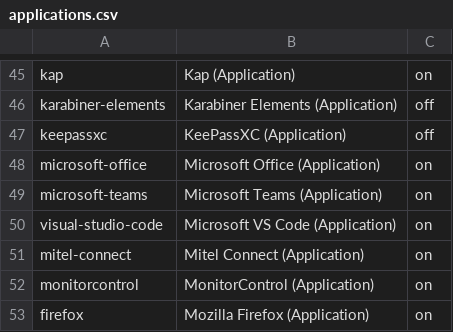
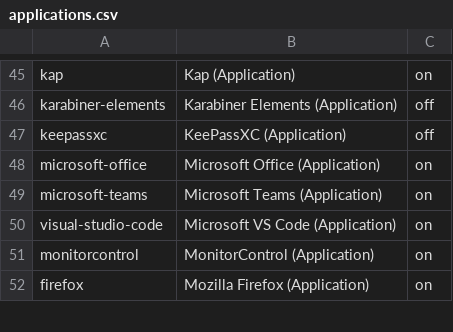
Before and after one commit to eXolnet/exolnet-macos-toolbox, a CSV file: data/preferences/applications.csv, drawn as a sheet; only a part is shown, gaps mark what is left out; the diff names each change by its address in the sheet, - before the commit and + after, or states it on an @@ line.

Commit message:
Remove mitel-connect application

```diff
--- a/data/preferences/applications.csv
+++ b/data/preferences/applications.csv
-row 51: mitel-connect | Mitel Connect (Application) | on
```
